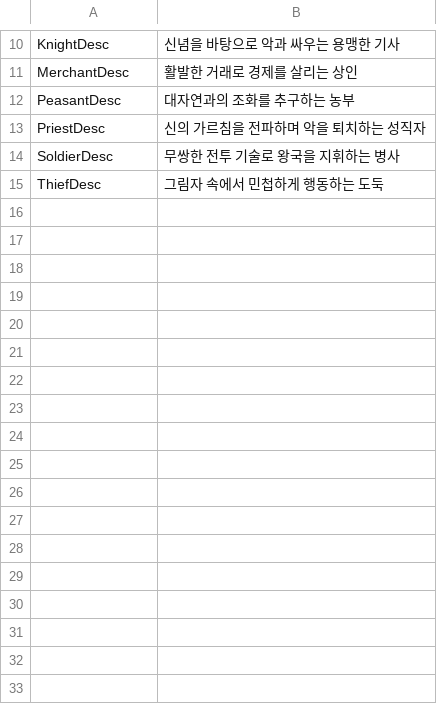
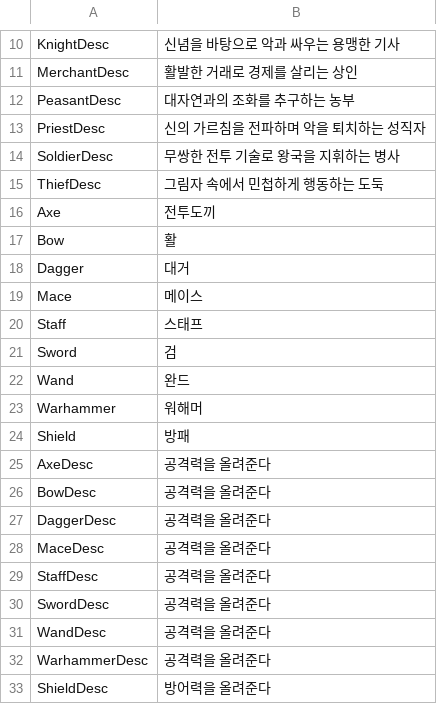
Before and after one commit to cgtg/GUIDungeon, a CSV file: Assets/Resources/DataTable/GUIDungeonData_TextTable.csv, drawn as a sheet; only a part is shown, gaps mark what is left out.

```diff
--- a/Assets/Resources/DataTable/GUIDungeonData_TextTable.csv
+++ b/Assets/Resources/DataTable/GUIDungeonData_TextTable.csv
@@ -15 +15,19 @@ SoldierDesc,무쌍한 전투 기술로 왕국을 지휘하는 병사
 ThiefDesc,그림자 속에서 민첩하게 행동하는 도둑
+Axe,전투도끼
+Bow,활
+Dagger,대거
+Mace,메이스
+Staff,스태프
+Sword,검
+Wand,완드
+Warhammer,워해머
+Shield,방패
+AxeDesc,공격력을 올려준다
+BowDesc,공격력을 올려준다
+DaggerDesc,공격력을 올려준다
+MaceDesc,공격력을 올려준다
+StaffDesc,공격력을 올려준다
+SwordDesc,공격력을 올려준다
+WandDesc,공격력을 올려준다
+WarhammerDesc,공격력을 올려준다
+ShieldDesc,방어력을 올려준다
```
Also changed, not shown: 5 other files.
